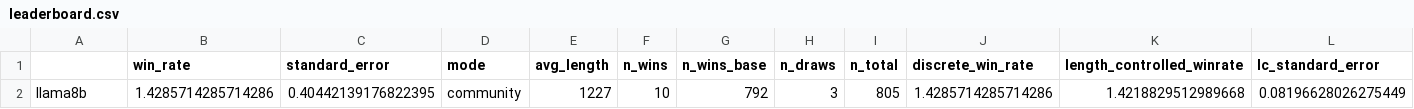
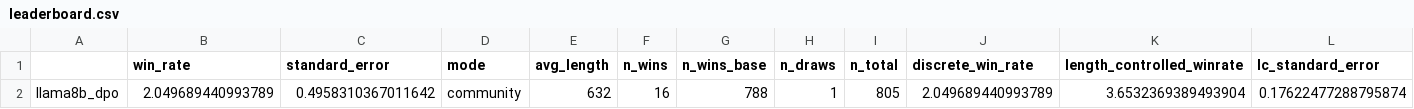
Before and after one commit to marcelroed/spring2024-assignment5-alignment, a CSV file: output/leaderboard.csv, drawn as a sheet; removed rows and columns are numbered as before the commit, all else as after; the diff names each change by its address in the sheet, - before the commit and + after, or states it on an @@ line.

```diff
--- a/output/leaderboard.csv
+++ b/output/leaderboard.csv
-row 2: llama8b | 1.4285714285714286 | 0.40442139176822395 | community | 1227 | 10 | 792 | 3 | 805 | 1.4285714285714286 | 1.4218829512989668 | 0.08196628026275449
+row 2: llama8b_dpo | 2.049689440993789 | 0.4958310367011642 | community | 632 | 16 | 788 | 1 | 805 | 2.049689440993789 | 3.6532369389493904 | 0.17622477288795874
```
Also changed, not shown: 18 other files.
